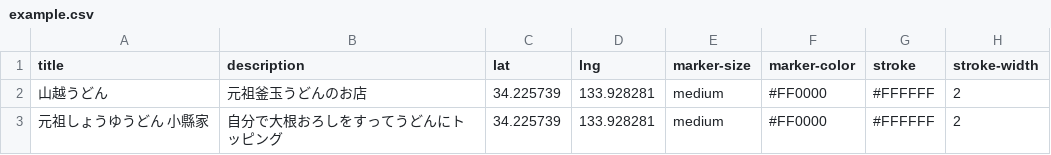
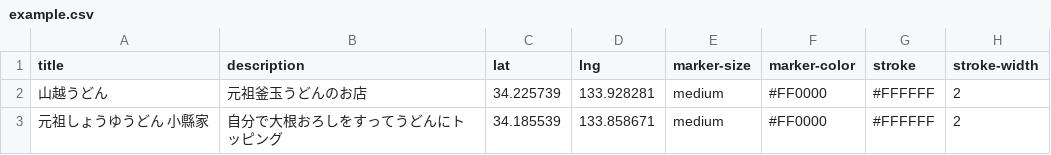
Before and after one commit to rocket-martue/location-event-demo, a CSV file: example.csv, drawn as a sheet.

Commit message:
Update example.csv

```diff
--- a/example.csv
+++ b/example.csv
@@ -2,2 +2,2 @@ title,description,lat,lng,marker-size,marker-color,stroke,stroke-width
 山越うどん,元祖釜玉うどんのお店 ,34.225739,133.928281,medium,#FF0000,#FFFFFF,2
-元祖しょうゆうどん 小縣家,自分で大根おろしをすってうどんにトッピング ,34.225739,133.928281,medium,#FF0000,#FFFFFF,2
+元祖しょうゆうどん 小縣家,自分で大根おろしをすってうどんにトッピング ,34.185539,133.858671,medium,#FF0000,#FFFFFF,2
```
